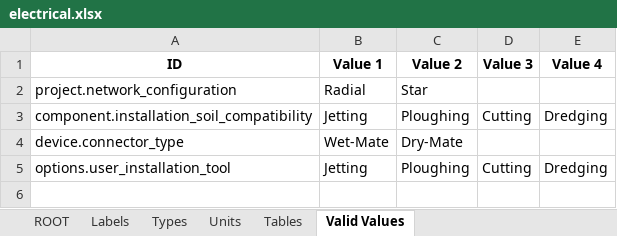
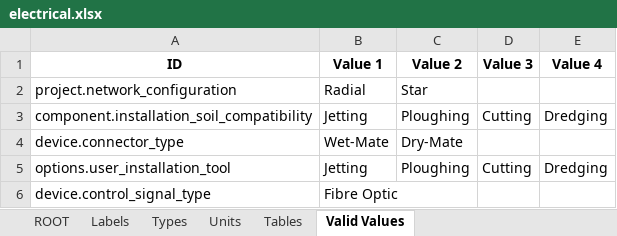
Before and after one commit to DTOcean/dtocean-core, an Excel workbook: dds/electrical.xlsx, sheet Valid Values, drawn as a sheet; values as stored, in another font and other column widths than the file's, no borders; the diff names each change by its address in the sheet, - before the commit and + after, or states it on an @@ line.

```diff
--- a/dds/electrical.xlsx (sheet Valid Values)
+++ b/dds/electrical.xlsx (sheet Valid Values)
+row 6: device.control_signal_type | Fibre Optic
```
Also changed, not shown: sheet ROOT, sheet Tables, sheet Types, sheet Units, dds/installation.xlsx, 13 other files.
